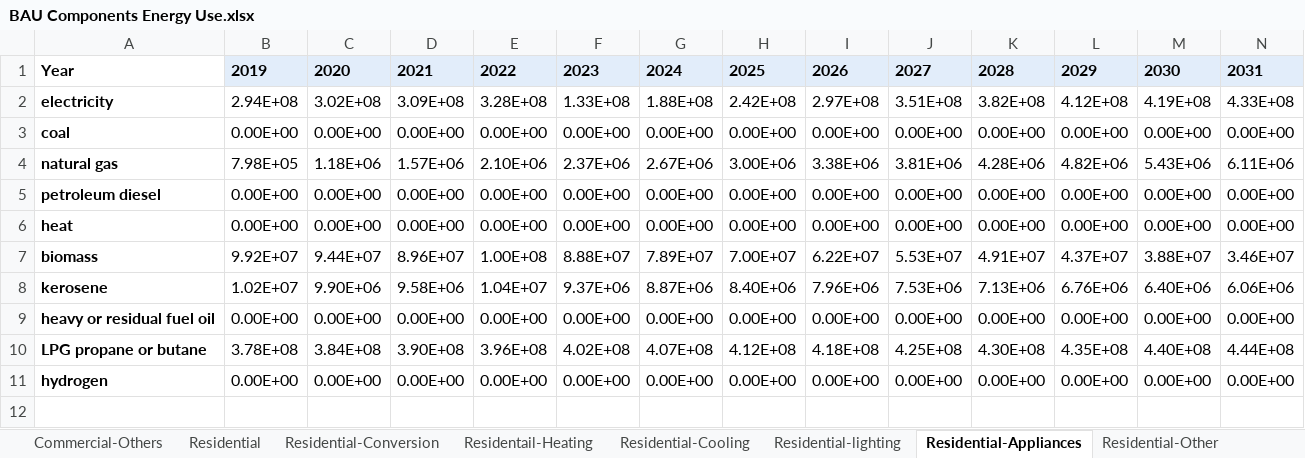
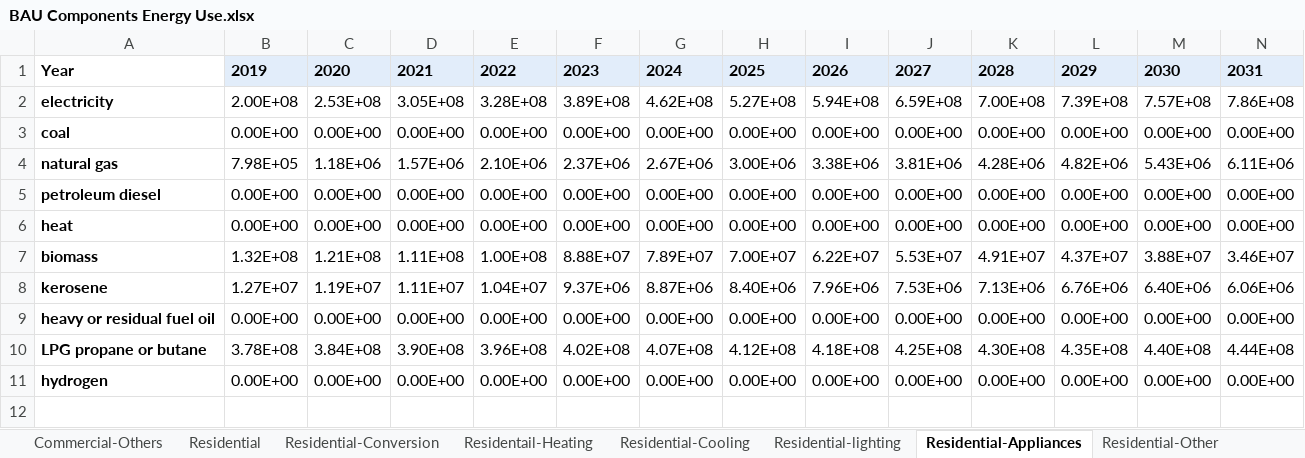
Before and after one commit to climatepolicylab/eps-indonesia-cpl, an Excel workbook: InputData/bldgs/BCEU/BAU Components Energy Use.xlsx, sheet Residential-Appliances, drawn as a sheet; only a part is shown; values as stored, in another font and other column widths than the file's, no borders; removed rows and columns are numbered as before the commit, all else as after; rows hold the shown columns only; the diff covers the shown part only; the diff names each change by its address in the sheet, - before the commit and + after, or states it on an @@ line.

```diff
--- a/InputData/bldgs/BCEU/BAU Components Energy Use.xlsx (sheet Residential-Appliances)
+++ b/InputData/bldgs/BCEU/BAU Components Energy Use.xlsx (sheet Residential-Appliances)
-row 2: electricity | 2.94E+08 | 3.02E+08 | 3.09E+08 | 3.28E+08 | 1.33E+08 | 1.88E+08 | 2.42E+08 | 2.97E+08 | 3.51E+08 | 3.82E+08 | 4.12E+08 | 4.19E+08 | 4.33E+08
+row 2: electricity | 2.00E+08 | 2.53E+08 | 3.05E+08 | 3.28E+08 | 3.89E+08 | 4.62E+08 | 5.27E+08 | 5.94E+08 | 6.59E+08 | 7.00E+08 | 7.39E+08 | 7.57E+08 | 7.86E+08
-B7: 9.92E+07
+B7: 1.32E+08
-C7: 9.44E+07
+C7: 1.21E+08
-D7: 8.96E+07
+D7: 1.11E+08
-B8: 1.02E+07
+B8: 1.27E+07
-C8: 9.90E+06
+C8: 1.19E+07
-D8: 9.58E+06
+D8: 1.11E+07
```
Also changed, not shown: 47 edited cells elsewhere in this sheet, sheet BCEU-urban-residential-appl, sheet BCEU-commercial-appl, sheet Residential-Cooling, sheet Residentail-Heating, sheet Residential-lighting, sheet BCEU-urban-residential-cooling, 5 more sheets, 5 other files.
